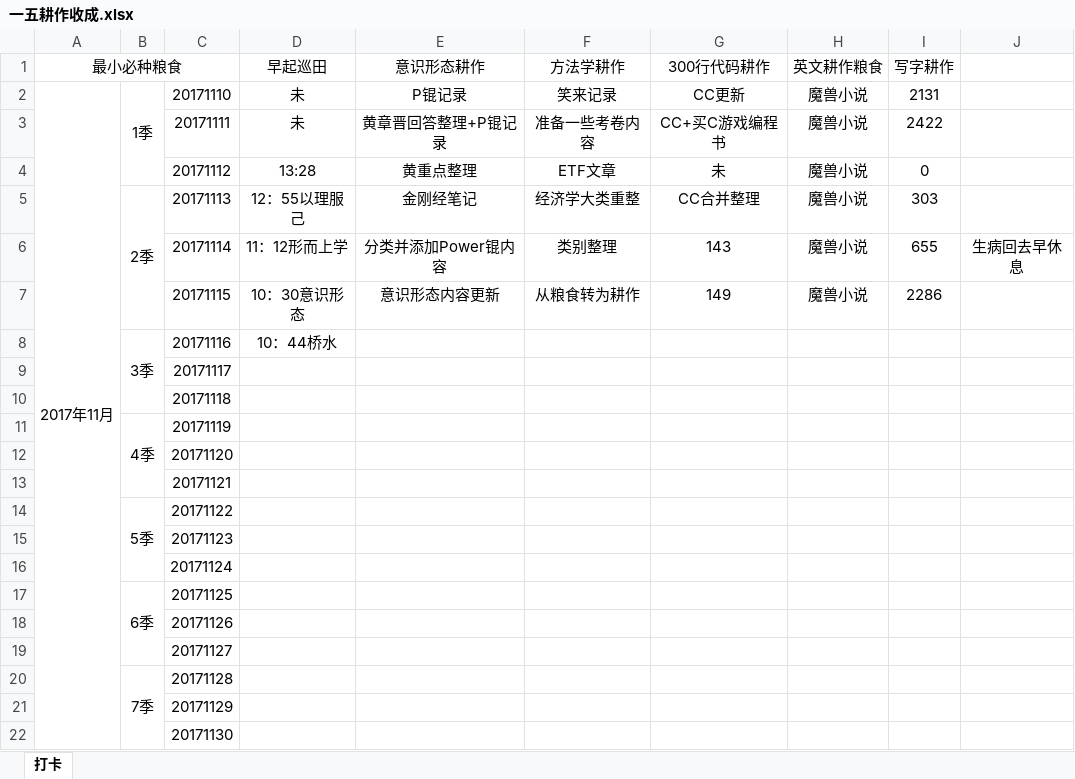
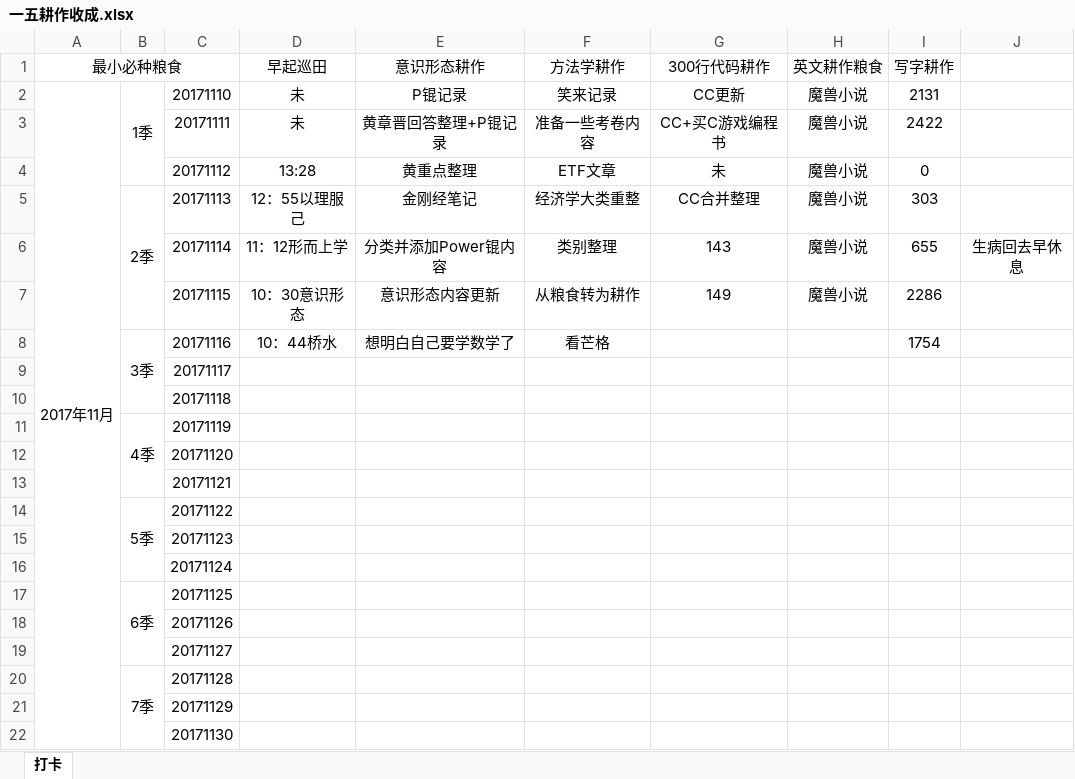
Before and after one commit to HanYouyang/GrowUp2017, an Excel workbook: 6五年计划：青年榜样/一五耕作收成.xlsx, sheet 打卡, drawn as a sheet; values as stored, in another font and other column widths than the file's, no borders; the diff names each change by its address in the sheet, - before the commit and + after, or states it on an @@ line.

```diff
--- a/6五年计划：青年榜样/一五耕作收成.xlsx (sheet 打卡)
+++ b/6五年计划：青年榜样/一五耕作收成.xlsx (sheet 打卡)
-E8 (意识形态耕作): (empty)
+E8 (意识形态耕作): 想明白自己要学数学了
-F8 (方法学耕作): (empty)
+F8 (方法学耕作): 看芒格
-I8 (写字耕作): (empty)
+I8 (写字耕作): 1754
```
Also changed, not shown: 3 other files.
